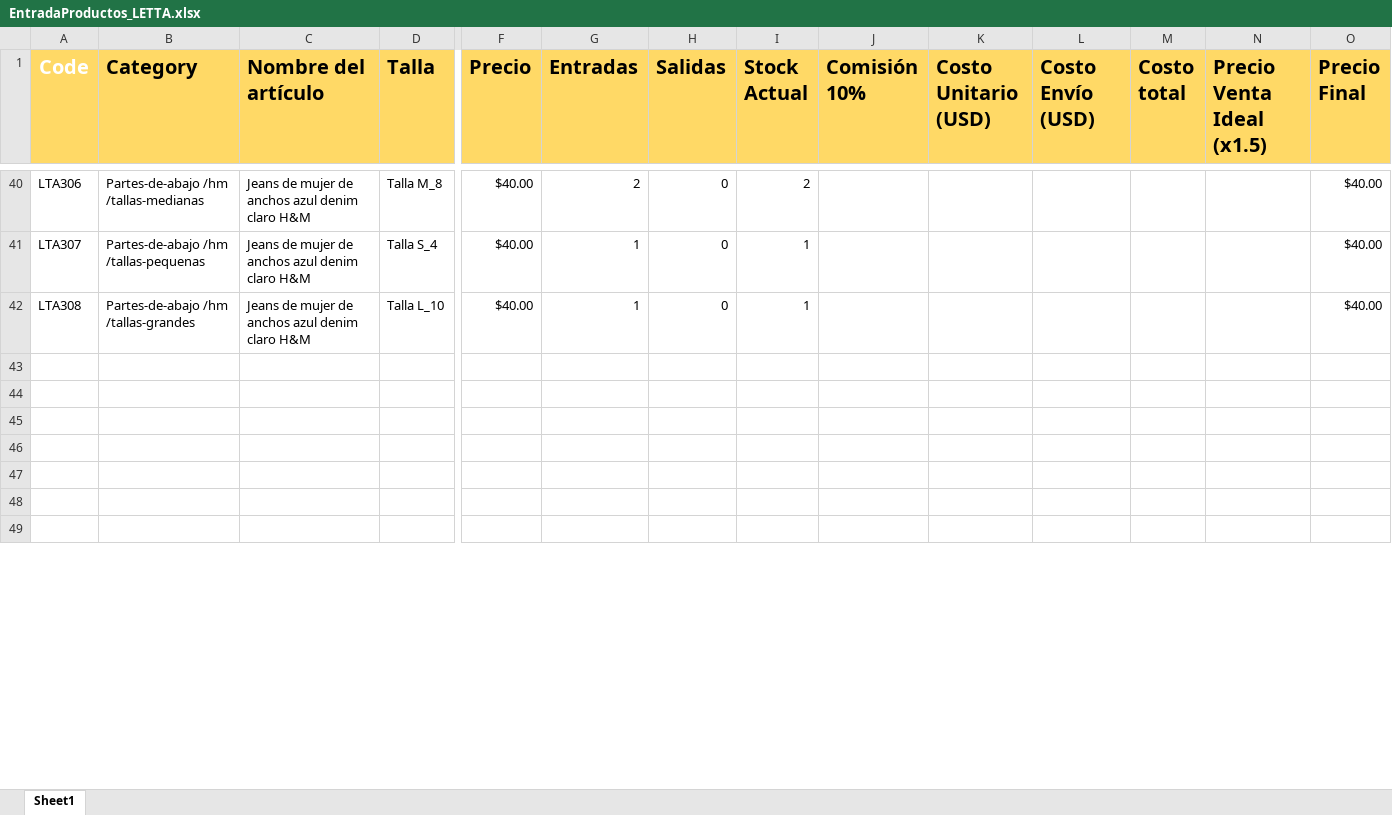
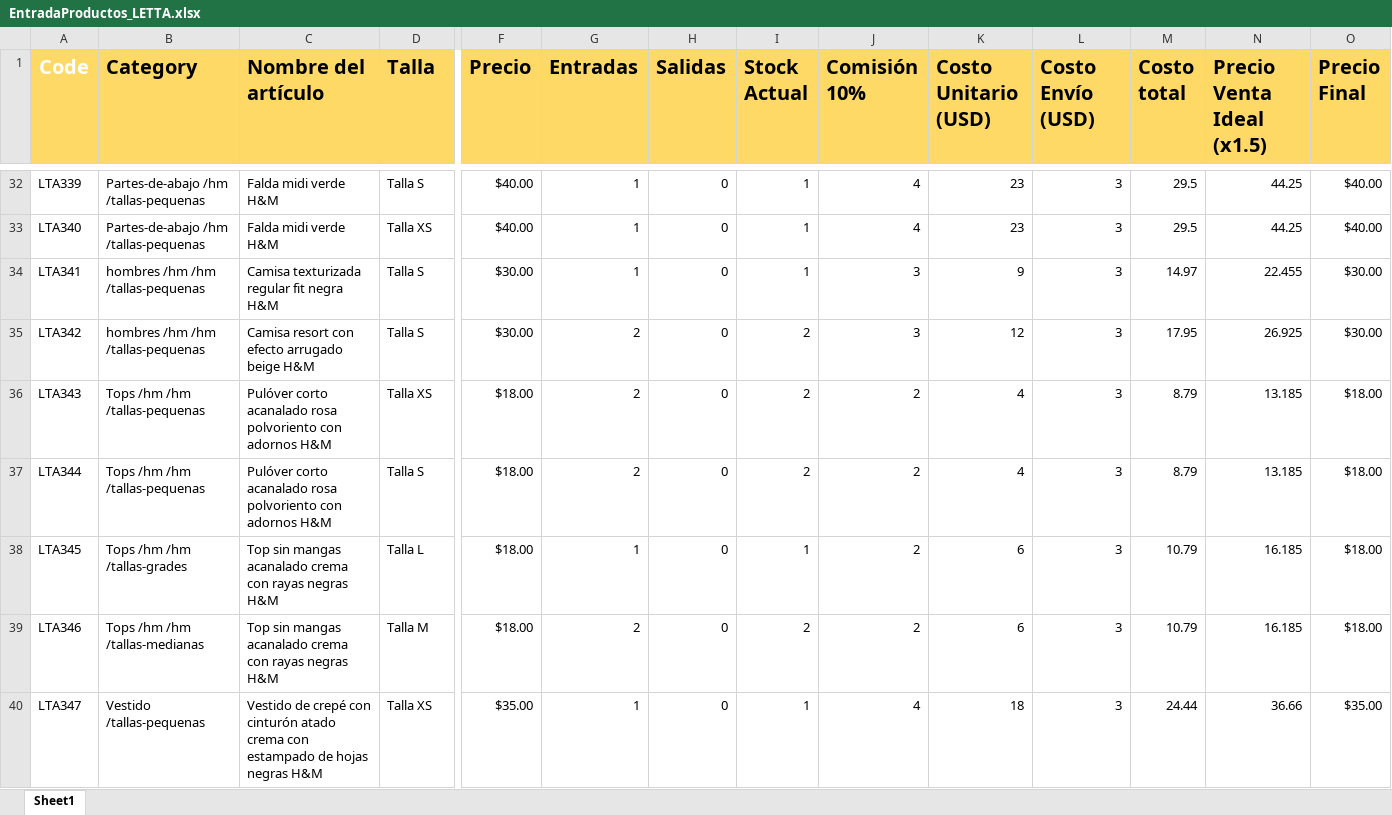
Before and after one commit to uberboutique/ss, an Excel workbook: EntradaProductos_LETTA.xlsx, sheet Sheet1, drawn as a sheet; only a part is shown, gaps mark what is left out; values as stored, in another font and other column widths than the file's, no borders; conditional formats not drawn; removed rows and columns are numbered as before the commit, all else as after; rows hold the shown columns only; the diff covers the shown part only; the diff names each change by its address in the sheet, - before the commit and + after, or states it on an @@ line.

```diff
--- a/EntradaProductos_LETTA.xlsx (sheet Sheet1)
+++ b/EntradaProductos_LETTA.xlsx (sheet Sheet1)
-row 40: LTA306 | Partes-de-abajo /hm /tallas-medianas | Jeans de mujer de anchos azul denim claro H&M | Talla M_8 | $40.00 | 2 | 0 | 2 |  |  |  |  |  | $40.00
+row 32: LTA339 | Partes-de-abajo /hm /tallas-pequenas | Falda midi verde H&M | Talla S | $40.00 | 1 | 0 | 1 | 4 | 23 | 3 | 29.5 | 44.25 | $40.00
-A33 (Code): LTA307
+A33 (Code): LTA340
-C33 (Nombre del artículo): Jeans de mujer de anchos azul denim claro H&M
+C33 (Nombre del artículo): Falda midi verde H&M
-D33 (Talla): Talla S_4
+D33 (Talla): Talla XS
-J33 (Comisión 10%): (empty)
+J33 (Comisión 10%): 4
-K33 (Costo Unitario (USD)): (empty)
+K33 (Costo Unitario (USD)): 23
-L33 (Costo Envío (USD)): (empty)
+L33 (Costo Envío (USD)): 3
-M33 (Costo total): (empty)
+M33 (Costo total): 29.5
-N33 (Precio Venta Ideal (x1.5)): (empty)
+N33 (Precio Venta Ideal (x1.5)): 44.25
-row 42: LTA308 | Partes-de-abajo /hm /tallas-grandes | Jeans de mujer de anchos azul denim claro H&M | Talla L_10 | $40.00 | 1 | 0 | 1 |  |  |  |  |  | $40.00
-row 34: (empty)
+row 34: LTA341 | hombres /hm /hm /tallas-pequenas | Camisa texturizada regular fit negra H&M | Talla S | $30.00 | 1 | 0 | 1 | 3 | 9 | 3 | 14.97 | 22.455 | $30.00
-row 35: (empty)
+row 35: LTA342 | hombres /hm /hm /tallas-pequenas | Camisa resort con efecto arrugado beige H&M | Talla S | $30.00 | 2 | 0 | 2 | 3 | 12 | 3 | 17.95 | 26.925 | $30.00
-row 36: (empty)
+row 36: LTA343 | Tops /hm /hm /tallas-pequenas | Pulóver corto acanalado rosa polvoriento con adornos H&M | Talla XS | $18.00 | 2 | 0 | 2 | 2 | 4 | 3 | 8.79 | 13.185 | $18.00
-row 37: (empty)
+row 37: LTA344 | Tops /hm /hm /tallas-pequenas | Pulóver corto acanalado rosa polvoriento con adornos H&M | Talla S | $18.00 | 2 | 0 | 2 | 2 | 4 | 3 | 8.79 | 13.185 | $18.00
-row 38: (empty)
+row 38: LTA345 | Tops /hm /hm /tallas-grades | Top sin mangas acanalado crema con rayas negras H&M | Talla L | $18.00 | 1 | 0 | 1 | 2 | 6 | 3 | 10.79 | 16.185 | $18.00
-row 39: (empty)
+row 39: LTA346 | Tops /hm /hm /tallas-medianas | Top sin mangas acanalado crema con rayas negras H&M | Talla M | $18.00 | 2 | 0 | 2 | 2 | 6 | 3 | 10.79 | 16.185 | $18.00
-row 40: (empty)
+row 40: LTA347 | Vestido /tallas-pequenas | Vestido de crepé con cinturón atado crema con estampado de hojas negras H&M | Talla XS | $35.00 | 1 | 0 | 1 | 4 | 18 | 3 | 24.44 | 36.66 | $35.00
```
Also changed, not shown: 36 added rows, 35 removed rows and 35 edited cells elsewhere in this sheet, formulas that keep their value, 1 other file.
